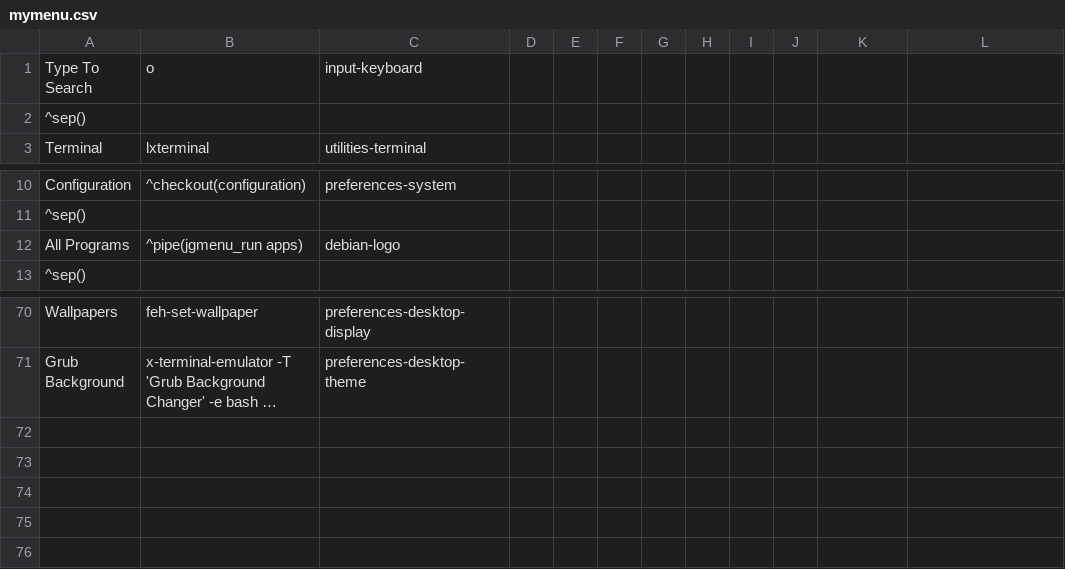
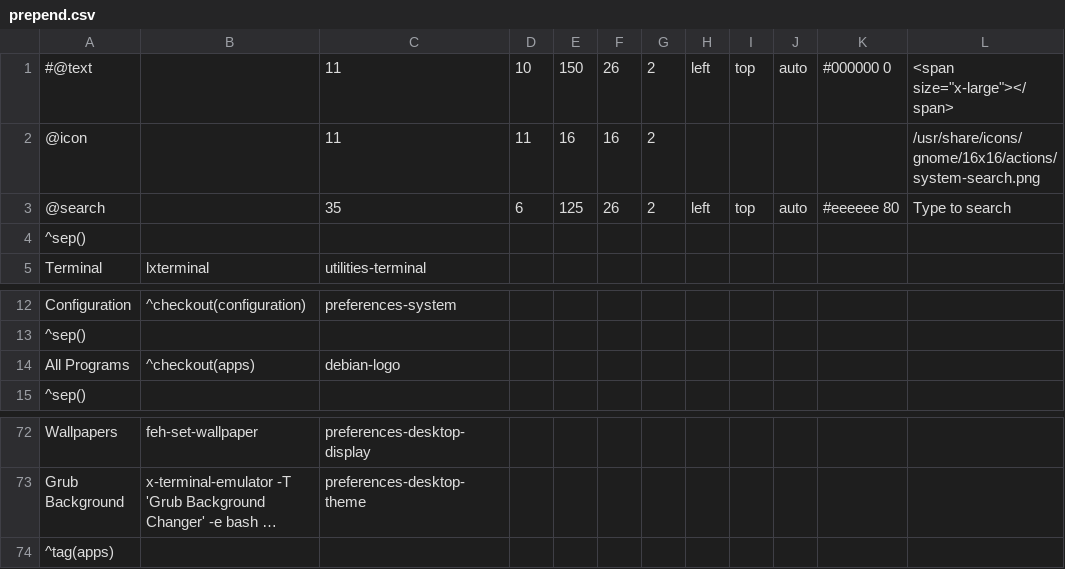
Before and after one commit to sleekmason/Beardog-Bookworm, a CSV file: config/includes.chroot_after_packages/etc/skel/.config/jgmenu/prepend.csv (was config/includes.chroot_after_packages/etc/skel/.config/jgmenu/mymenu.csv), drawn as a sheet; only a part is shown, gaps mark what is left out; long unchanged cells end in …; removed rows and columns are numbered as before the commit, all else as after; the diff names each change by its address in the sheet, - before the commit and + after, or states it on an @@ line.

Commit message:
Switching all menu entries to /jgmenu/prepends.csv -  Added entries for extended menu use. - adjusted jgmenu icon changer for on and off proper use.

```diff
--- a/config/includes.chroot_after_packages/etc/skel/.config/jgmenu/mymenu.csv
+++ b/config/includes.chroot_after_packages/etc/skel/.config/jgmenu/prepend.csv
-row 1: Type To Search | o | input-keyboard
+row 1: #@text |  | 11 | 10 | 150 | 26 | 2 | left | top | auto | #000000 0 | <span size="x-large"></span>
+row 2: @icon |  | 11 | 11 | 16 | 16 | 2 |  |  |  |  | /usr/share/icons/gnome/16x16/actions/system-search.png
+row 3: @search |  | 35 | 6 | 125 | 26 | 2 | left | top | auto | #eeeeee 80 | Type to search
-B14: ^pipe(jgmenu_run apps)
+B14: ^checkout(apps)
+row 74: ^tag(apps)
```
Also changed, not shown: 14 other files.
